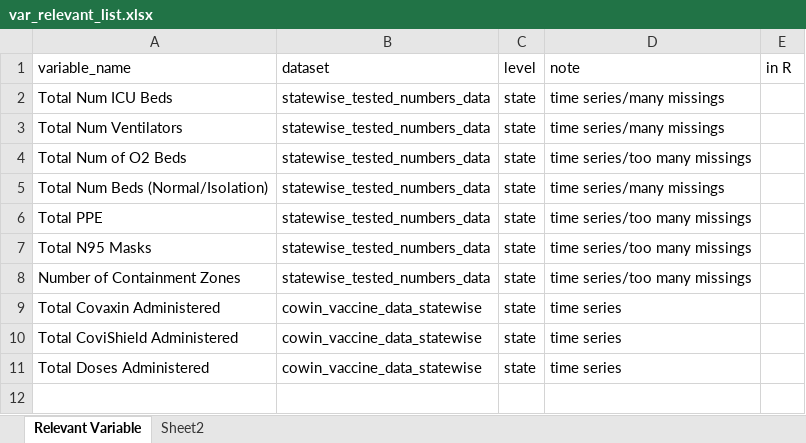
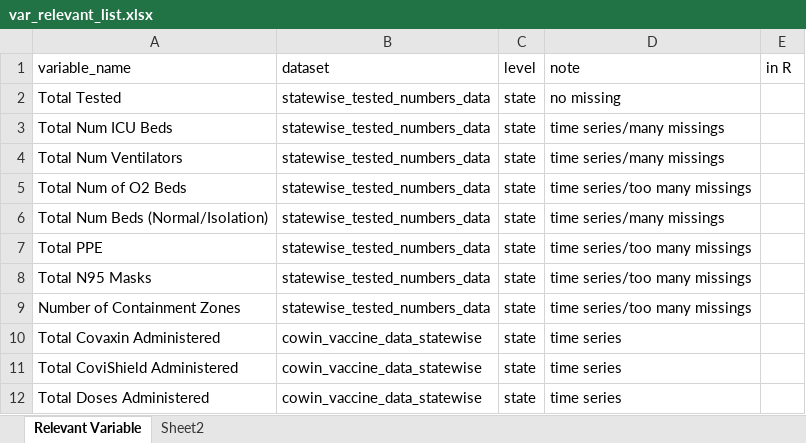
Before and after one commit to eastk90/Research_COVID, an Excel workbook: outcome/var_relevant_list.xlsx, sheet Relevant Variable, drawn as a sheet; values as stored, in another font and other column widths than the file's, no borders; the diff names each change by its address in the sheet, - before the commit and + after, or states it on an @@ line.

Commit message:
Update var_relevant_list.xlsx

```diff
--- a/outcome/var_relevant_list.xlsx (sheet Relevant Variable)
+++ b/outcome/var_relevant_list.xlsx (sheet Relevant Variable)
+row 2: Total Tested | statewise_tested_numbers_data | state | no missing
```
